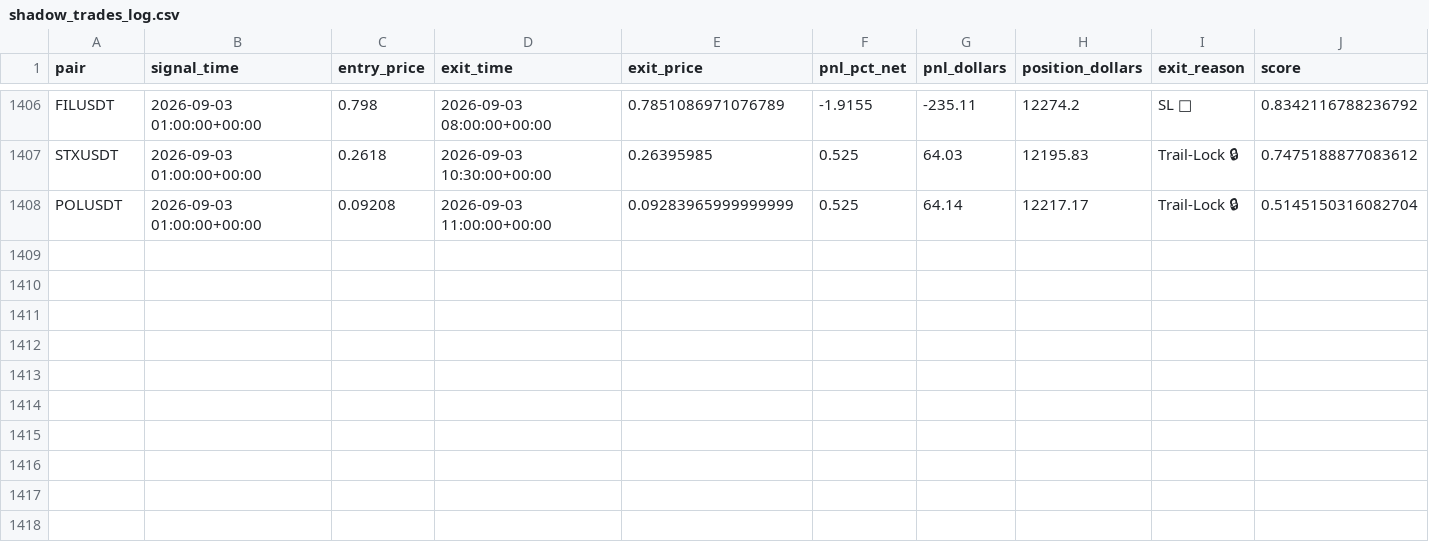
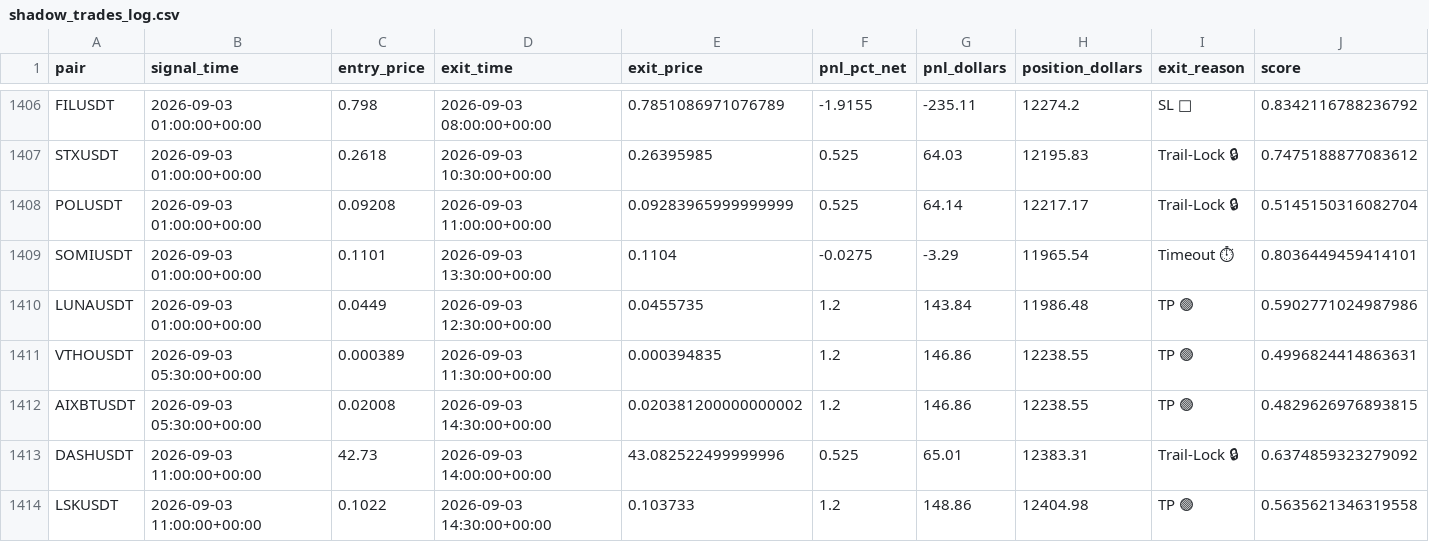
Before and after one commit to tlal1000666-ux/scalpingtalalbot, a CSV file: shadow_trades_log.csv, drawn as a sheet; only a part is shown, gaps mark what is left out; rows hold the shown columns only; the diff names each change by its address in the sheet, - before the commit and + after, or states it on an @@ line.

```diff
--- a/shadow_trades_log.csv
+++ b/shadow_trades_log.csv
+row 1409: SOMIUSDT | 2026-09-03 01:00:00+00:00 | 0.1101 | 2026-09-03 13:30:00+00:00 | 0.1104 | -0.0275 | -3.29 | 11965.54 | Timeout ⏱ | 0.8036449459414101
+row 1410: LUNAUSDT | 2026-09-03 01:00:00+00:00 | 0.0449 | 2026-09-03 12:30:00+00:00 | 0.0455735 | 1.2 | 143.84 | 11986.48 | TP 🟢 | 0.5902771024987986
+row 1411: VTHOUSDT | 2026-09-03 05:30:00+00:00 | 0.000389 | 2026-09-03 11:30:00+00:00 | 0.000394835 | 1.2 | 146.86 | 12238.55 | TP 🟢 | 0.4996824414863631
+row 1412: AIXBTUSDT | 2026-09-03 05:30:00+00:00 | 0.02008 | 2026-09-03 14:30:00+00:00 | 0.020381200000000002 | 1.2 | 146.86 | 12238.55 | TP 🟢 | 0.4829626976893815
+row 1413: DASHUSDT | 2026-09-03 11:00:00+00:00 | 42.73 | 2026-09-03 14:00:00+00:00 | 43.082522499999996 | 0.525 | 65.01 | 12383.31 | Trail-Lock 🔒 | 0.6374859323279092
+row 1414: LSKUSDT | 2026-09-03 11:00:00+00:00 | 0.1022 | 2026-09-03 14:30:00+00:00 | 0.103733 | 1.2 | 148.86 | 12404.98 | TP 🟢 | 0.5635621346319558
```
Also changed, not shown: trades_log.csv, 1 other file.
